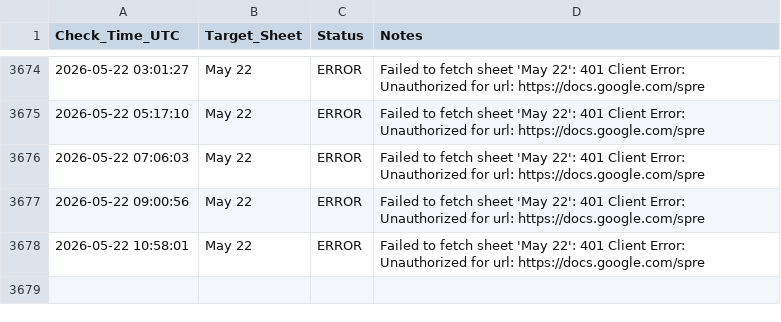
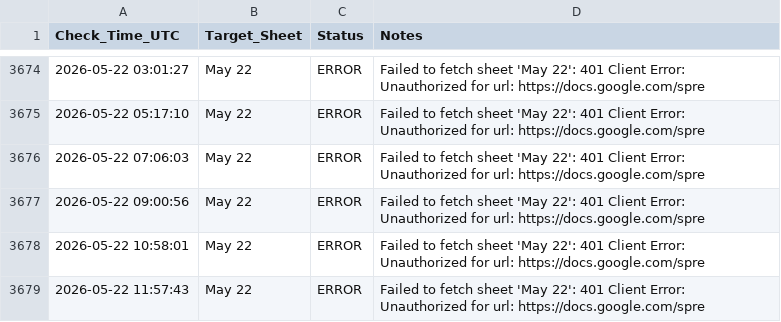
Before and after one commit to Yashwanth9394/sheet-notifier, a CSV file: monitoring_log.csv, drawn as a sheet; only a part is shown, gaps mark what is left out.

Commit message:
📈 Update sheet availability log

```diff
--- a/monitoring_log.csv
+++ b/monitoring_log.csv
@@ -3678 +3678,2 @@ Check_Time_UTC,Target_Sheet,Status,Notes
 2026-05-22 10:58:01,May 22,ERROR,Failed to fetch sheet 'May 22': 401 Client Error: Unauthorized for url: https://docs.google.com/spre
+2026-05-22 11:57:43,May 22,ERROR,Failed to fetch sheet 'May 22': 401 Client Error: Unauthorized for url: https://docs.google.com/spre
```
